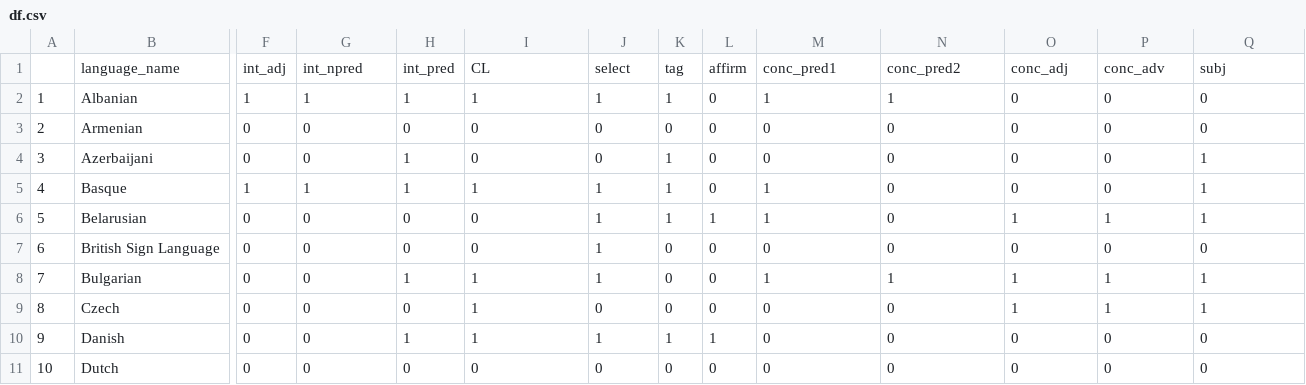
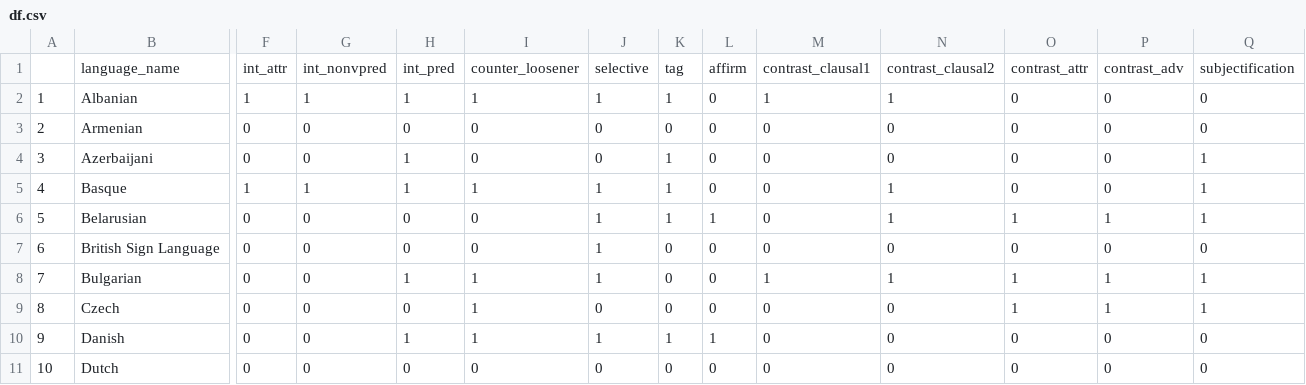
Before and after one commit to anapanifica/truth, a CSV file: df.csv, drawn as a sheet; only a part is shown, gaps mark what is left out; removed rows and columns are numbered as before the commit, all else as after; rows hold the shown columns only; the diff covers the shown part only; the diff names each change by its address in the sheet, - before the commit and + after, or states it on an @@ line.

```diff
--- a/df.csv
+++ b/df.csv
-row 1:  | language_name | int_adj | int_npred | int_pred | CL | select | tag | affirm | conc_pred1 | conc_pred2 | conc_adj | conc_adv | subj
+row 1:  | language_name | int_attr | int_nonvpred | int_pred | counter_loosener | selective | tag | affirm | contrast_clausal1 | contrast_clausal2 | contrast_attr | contrast_adv | subjectification
-M5:M6: 1
+M5:M6: 0
-N5:N6: 0
+N5:N6: 1
```
Also changed, not shown: 34 edited cells elsewhere in this file, data.csv, docs/data.csv, 7 other files.
